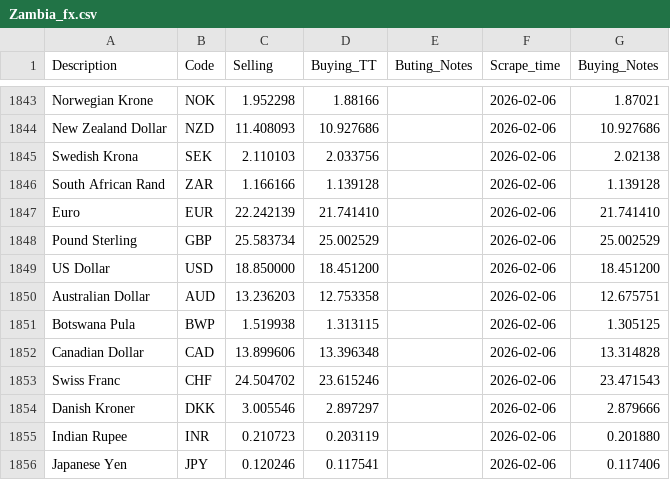
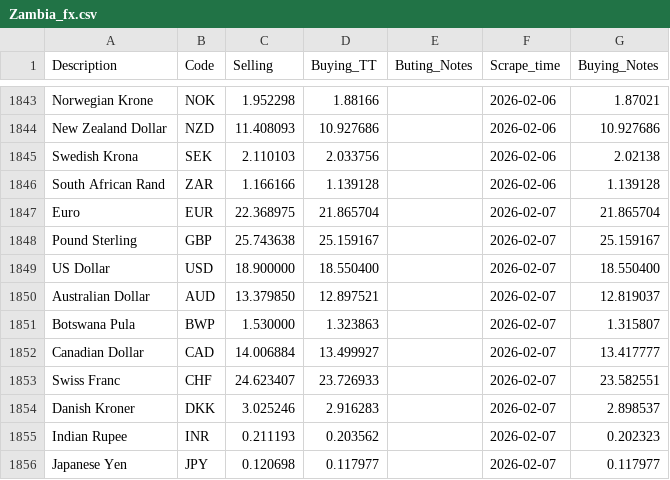
Before and after one commit to Imr-u/Afri_Rate, a CSV file: Scraper_&_datasets/Zambia_fx/Zambia_fx.csv, drawn as a sheet; only a part is shown, gaps mark what is left out; the diff covers the shown part only.

```diff
--- a/Scraper_&_datasets/Zambia_fx/Zambia_fx.csv
+++ b/Scraper_&_datasets/Zambia_fx/Zambia_fx.csv
@@ -1846,11 +1846,11 @@ Swedish Krona,SEK,2.110103,2.033756,,2026-02-06,2.02138
 South African Rand,ZAR,1.166166,1.139128,,2026-02-06,1.139128
-Euro,EUR,22.242139,21.741410,,2026-02-06,21.741410
-Pound Sterling,GBP,25.583734,25.002529,,2026-02-06,25.002529
-US Dollar,USD,18.850000,18.451200,,2026-02-06,18.451200
-Australian Dollar,AUD,13.236203,12.753358,,2026-02-06,12.675751
-Botswana Pula,BWP,1.519938,1.313115,,2026-02-06,1.305125
-Canadian Dollar,CAD,13.899606,13.396348,,2026-02-06,13.314828
-Swiss Franc,CHF,24.504702,23.615246,,2026-02-06,23.471543
-Danish Kroner,DKK,3.005546,2.897297,,2026-02-06,2.879666
-Indian Rupee,INR,0.210723,0.203119,,2026-02-06,0.201880
-Japanese Yen,JPY,0.120246,0.117541,,2026-02-06,0.117406
+Euro,EUR,22.368975,21.865704,,2026-02-07,21.865704
+Pound Sterling,GBP,25.743638,25.159167,,2026-02-07,25.159167
+US Dollar,USD,18.900000,18.550400,,2026-02-07,18.550400
+Australian Dollar,AUD,13.379850,12.897521,,2026-02-07,12.819037
+Botswana Pula,BWP,1.530000,1.323863,,2026-02-07,1.315807
+Canadian Dollar,CAD,14.006884,13.499927,,2026-02-07,13.417777
+Swiss Franc,CHF,24.623407,23.726933,,2026-02-07,23.582551
+Danish Kroner,DKK,3.025246,2.916283,,2026-02-07,2.898537
+Indian Rupee,INR,0.211193,0.203562,,2026-02-07,0.202323
+Japanese Yen,JPY,0.120698,0.117977,,2026-02-07,0.117977
```
Also changed, not shown: 20 edited cells elsewhere in this file.
